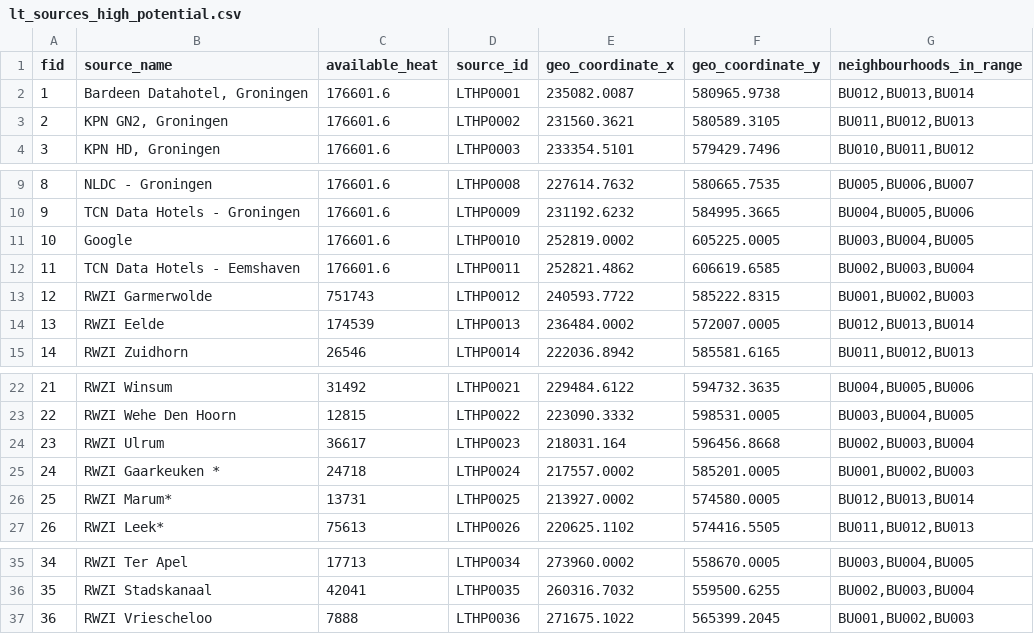
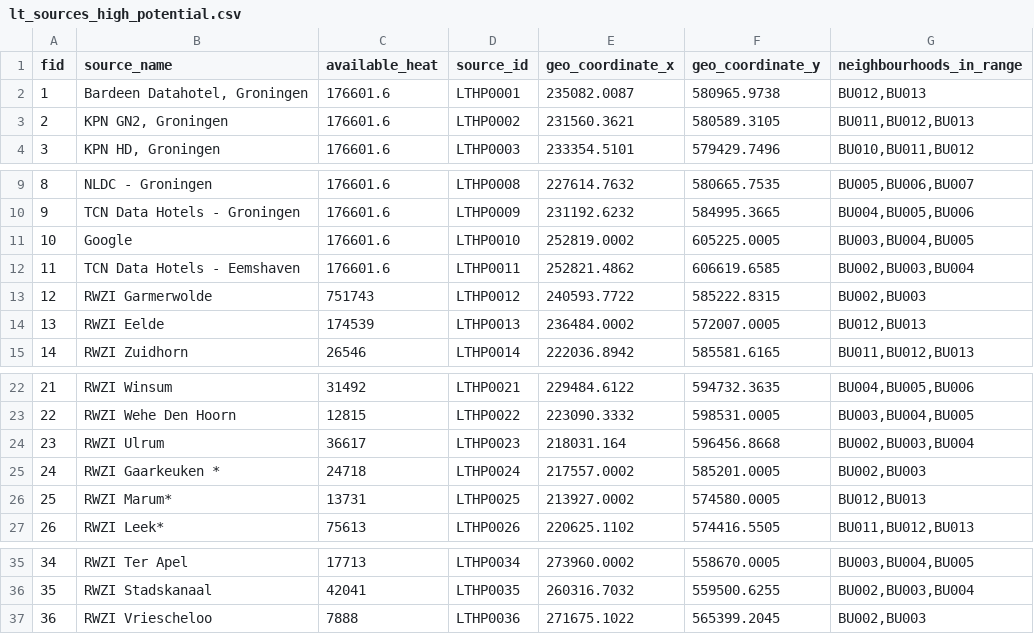
Before and after one commit to quintel/etm-warmtemodule, a CSV file: input_data/sample/lt_sources_high_potential.csv, drawn as a sheet; only a part is shown, gaps mark what is left out.

```diff
--- a/input_data/sample/lt_sources_high_potential.csv
+++ b/input_data/sample/lt_sources_high_potential.csv
@@ -1,3 +1,3 @@
 fid,source_name,available_heat,source_id,geo_coordinate_x,geo_coordinate_y,neighbourhoods_in_range
-1,"Bardeen Datahotel, Groningen",176601.6,LTHP0001,235082.0087,580965.9738,"BU012,BU013,BU014"
+1,"Bardeen Datahotel, Groningen",176601.6,LTHP0001,235082.0087,580965.9738,"BU012,BU013"
 2,"KPN GN2, Groningen",176601.6,LTHP0002,231560.3621,580589.3105,"BU011,BU012,BU013"
@@ -12,4 +12,4 @@ fid,source_name,available_heat,source_id,geo_coordinate_x,geo_coordinate_y,neigh
 11,TCN Data Hotels - Eemshaven,176601.6,LTHP0011,252821.4862,606619.6585,"BU002,BU003,BU004"
-12,RWZI Garmerwolde,751743,LTHP0012,240593.7722,585222.8315,"BU001,BU002,BU003"
-13,RWZI Eelde,174539,LTHP0013,236484.0002,572007.0005,"BU012,BU013,BU014"
+12,RWZI Garmerwolde,751743,LTHP0012,240593.7722,585222.8315,"BU002,BU003"
+13,RWZI Eelde,174539,LTHP0013,236484.0002,572007.0005,"BU012,BU013"
 14,RWZI Zuidhorn,26546,LTHP0014,222036.8942,585581.6165,"BU011,BU012,BU013"
@@ -24,4 +24,4 @@ fid,source_name,available_heat,source_id,geo_coordinate_x,geo_coordinate_y,neigh
 23,RWZI Ulrum,36617,LTHP0023,218031.164,596456.8668,"BU002,BU003,BU004"
-24,RWZI Gaarkeuken *,24718,LTHP0024,217557.0002,585201.0005,"BU001,BU002,BU003"
-25,RWZI Marum*,13731,LTHP0025,213927.0002,574580.0005,"BU012,BU013,BU014"
+24,RWZI Gaarkeuken *,24718,LTHP0024,217557.0002,585201.0005,"BU002,BU003"
+25,RWZI Marum*,13731,LTHP0025,213927.0002,574580.0005,"BU012,BU013"
 26,RWZI Leek*,75613,LTHP0026,220625.1102,574416.5505,"BU011,BU012,BU013"
@@ -36,2 +36,2 @@ fid,source_name,available_heat,source_id,geo_coordinate_x,geo_coordinate_y,neigh
 35,RWZI Stadskanaal,42041,LTHP0035,260316.7032,559500.6255,"BU002,BU003,BU004"
-36,RWZI Vriescheloo,7888,LTHP0036,271675.1022,565399.2045,"BU001,BU002,BU003"
+36,RWZI Vriescheloo,7888,LTHP0036,271675.1022,565399.2045,"BU002,BU003"
```
Also changed, not shown: input_data/sample/neighbourhood_properties.csv, output_data/sample/scenario_1/LT_sources_output.csv, 13 other files.
